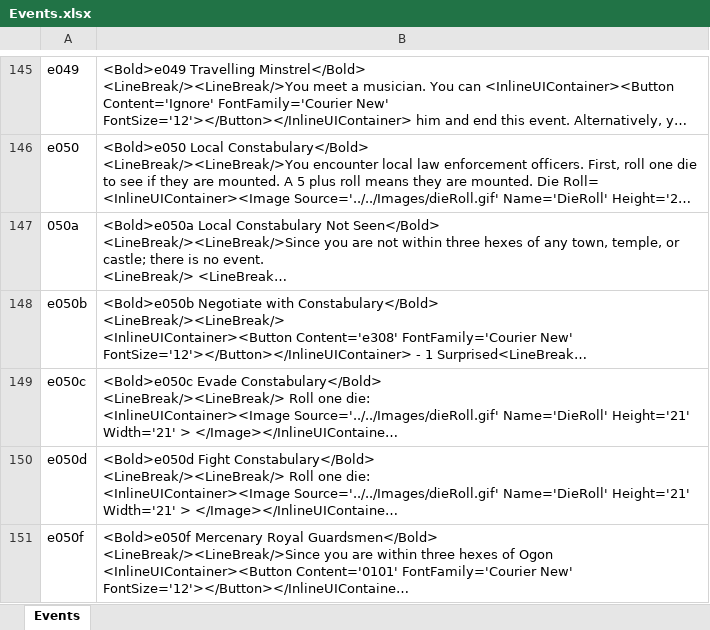
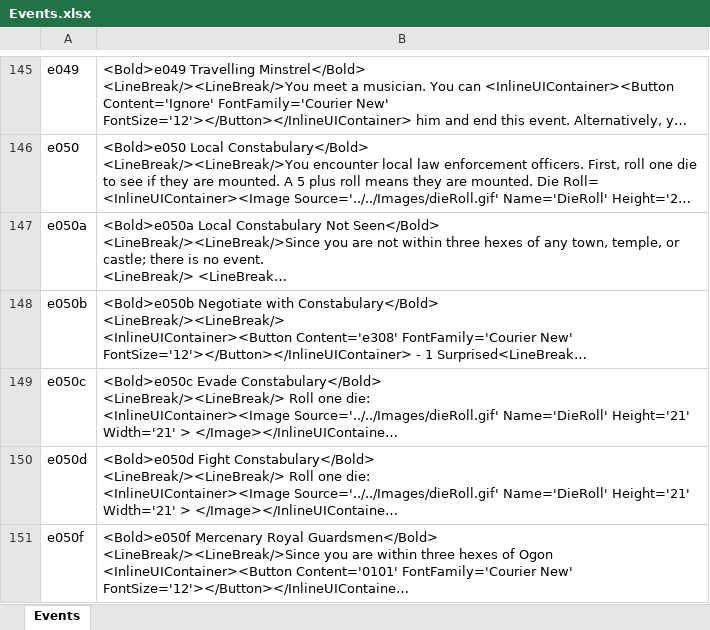
Before and after one commit to happysulla/BarbarianPrince, an Excel workbook: Documentation/Events.xlsx, sheet Events, drawn as a sheet; only a part is shown, gaps mark what is left out; long unchanged cells end in …; values as stored, in another font and other column widths than the file's, no borders; the diff names each change by its address in the sheet, - before the commit and + after, or states it on an @@ line.

Commit message:
Added TreasureRoomDoor gif. Fix issue with Cavalry. Updated About Dialog. Fix issue with e050a in Events.xlsx file.

```diff
--- a/Documentation/Events.xlsx (sheet Events)
+++ b/Documentation/Events.xlsx (sheet Events)
-A147: 050a
+A147: e050a
```
Also changed, not shown: 14 other files.
